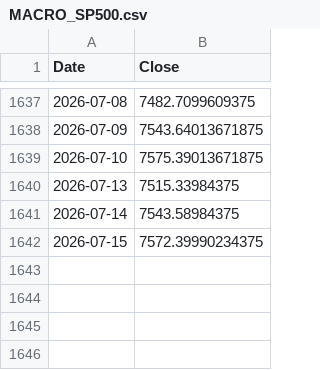
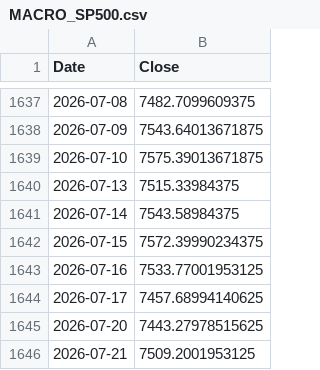
Before and after one commit to BulletproofBoris/crypto_bot, a CSV file: data/raw/5m/MACRO_SP500.csv, drawn as a sheet; only a part is shown, gaps mark what is left out; the diff names each change by its address in the sheet, - before the commit and + after, or states it on an @@ line.

```diff
--- a/data/raw/5m/MACRO_SP500.csv
+++ b/data/raw/5m/MACRO_SP500.csv
+row 1643: 2026-07-16 | 7533.77001953125
+row 1644: 2026-07-17 | 7457.68994140625
+row 1645: 2026-07-20 | 7443.27978515625
+row 1646: 2026-07-21 | 7509.2001953125
```
Also changed, not shown: data/raw/5m/MACRO_BTC.csv, data/raw/5m/MACRO_DXY.csv, 36 other files.
